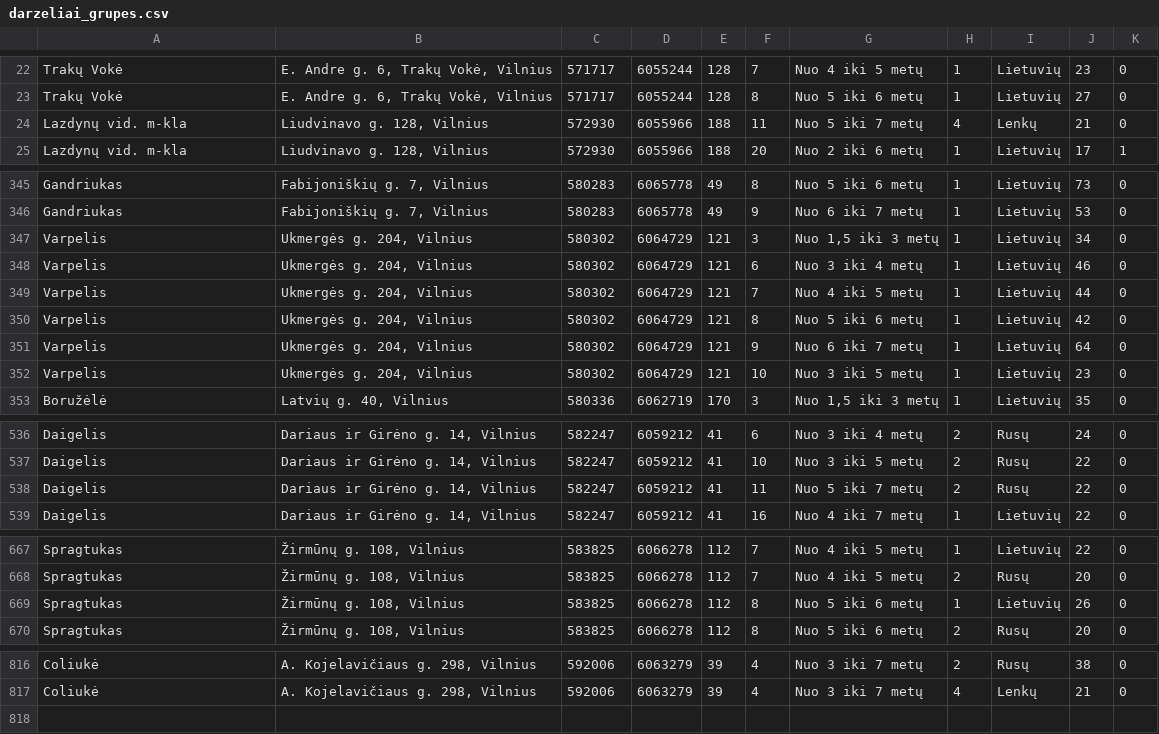
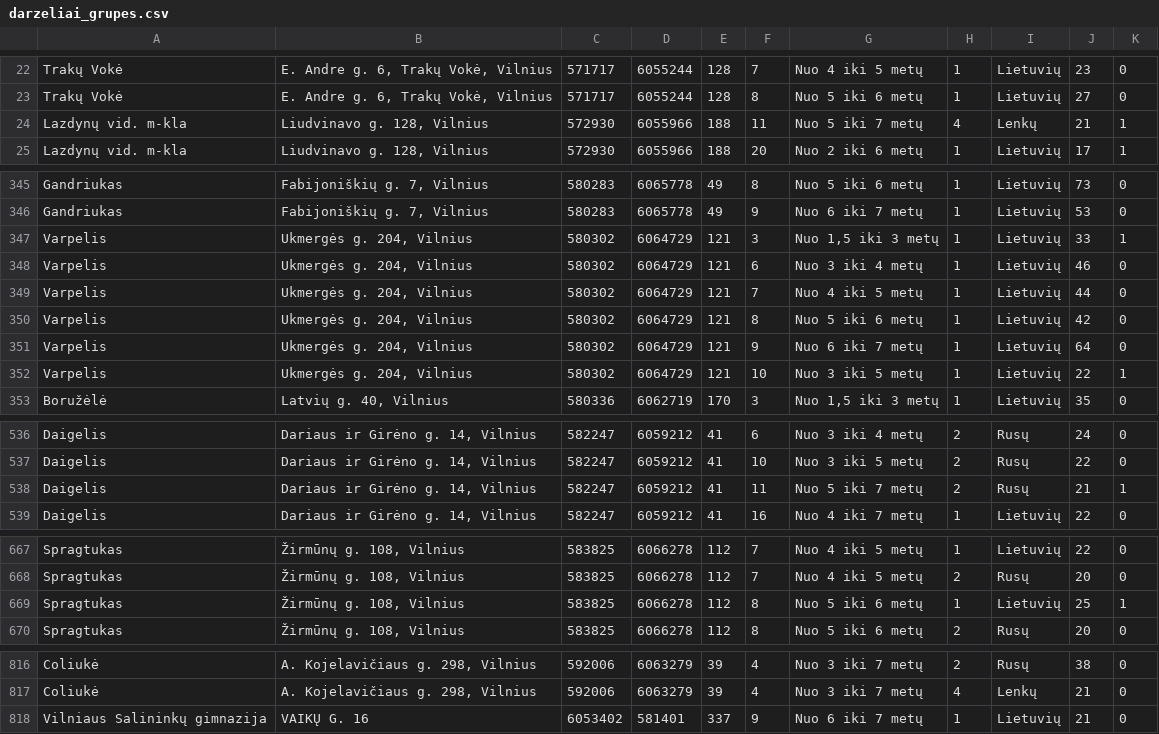
Before and after one commit to vilnius/darzeliai, a CSV file: data/darzeliai_grupes.csv, drawn as a sheet; only a part is shown, gaps mark what is left out; the diff covers the shown part only; the diff names each change by its address in the sheet, - before the commit and + after, or states it on an @@ line.

Commit message:
automatic daily update

```diff
--- a/data/darzeliai_grupes.csv
+++ b/data/darzeliai_grupes.csv
-K24: 0
+K24: 1
-J347: 34
+J347: 33
-K347: 0
+K347: 1
-J352: 23
+J352: 22
-K352: 0
+K352: 1
-J538: 22
+J538: 21
-K538: 0
+K538: 1
-J669: 26
+J669: 25
-K669: 0
+K669: 1
+row 818: Vilniaus Salininkų gimnazija | VAIKŲ G. 16 | 6053402 | 581401 | 337 | 9 | Nuo 6 iki 7 metų | 1 | Lietuvių | 21 | 0
```
Also changed, not shown: 4 edited cells elsewhere in this file.
